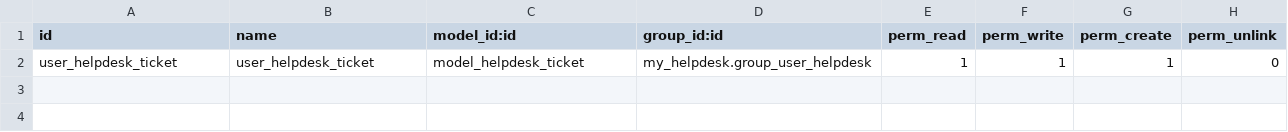
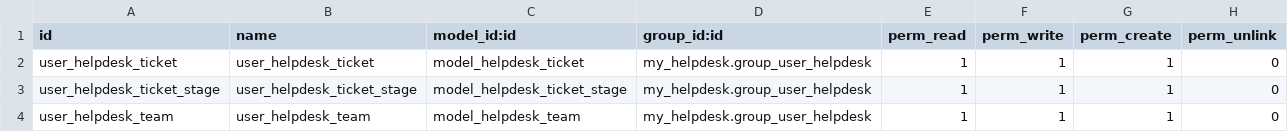
Before and after one commit to Mat-moran/curso_aeodoo, a CSV file: my_helpdesk/security/ir.model.access.csv, drawn as a sheet; the diff names each change by its address in the sheet, - before the commit and + after, or states it on an @@ line.

```diff
--- a/my_helpdesk/security/ir.model.access.csv
+++ b/my_helpdesk/security/ir.model.access.csv
+row 3: user_helpdesk_ticket_stage | user_helpdesk_ticket_stage | model_helpdesk_ticket_stage | my_helpdesk.group_user_helpdesk | 1 | 1 | 1 | 0
+row 4: user_helpdesk_team | user_helpdesk_team | model_helpdesk_team | my_helpdesk.group_user_helpdesk | 1 | 1 | 1 | 0
```
Also changed, not shown: 14 other files.
